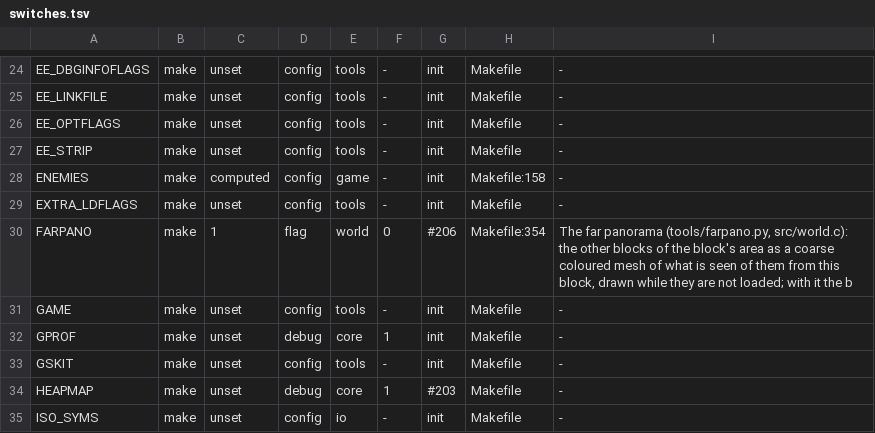
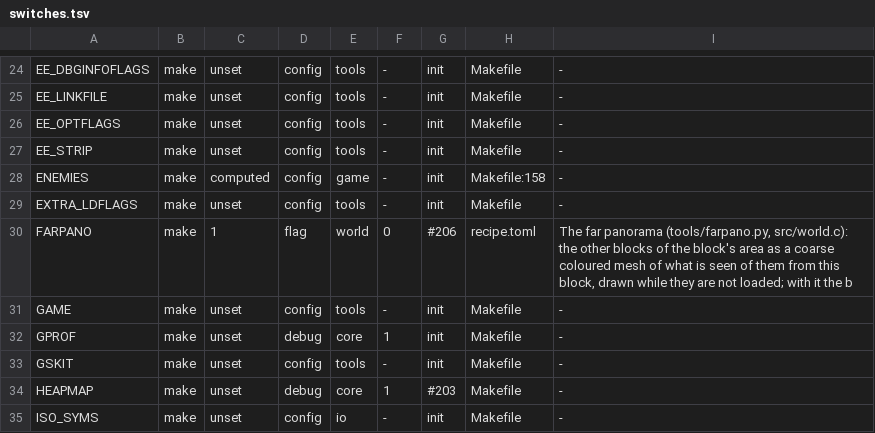
Before and after one commit to nekomancer01/DarkSoulsPS2, a TSV file: tools/switches.tsv, drawn as a sheet; only a part is shown, gaps mark what is left out; the diff covers the shown part only.

```diff
--- a/tools/switches.tsv
+++ b/tools/switches.tsv
@@ -29,3 +29,3 @@ ENEMIES	make	computed	config	game	-	init	Makefile:158	-
 EXTRA_LDFLAGS	make	unset	config	tools	-	init	Makefile	-
-FARPANO	make	1	flag	world	0	#206	Makefile:354	The far panorama (tools/farpano.py, src/world.c): the other blocks of the block's area as a coarse coloured mesh of what is seen of them from this block, drawn while they are not loaded; with it the b
+FARPANO	make	1	flag	world	0	#206	recipe.toml	The far panorama (tools/farpano.py, src/world.c): the other blocks of the block's area as a coarse coloured mesh of what is seen of them from this block, drawn while they are not loaded; with it the b
 GAME	make	unset	config	tools	-	init	Makefile	-
```
Also changed, not shown: 15 edited cells elsewhere in this file, 11 other files.
